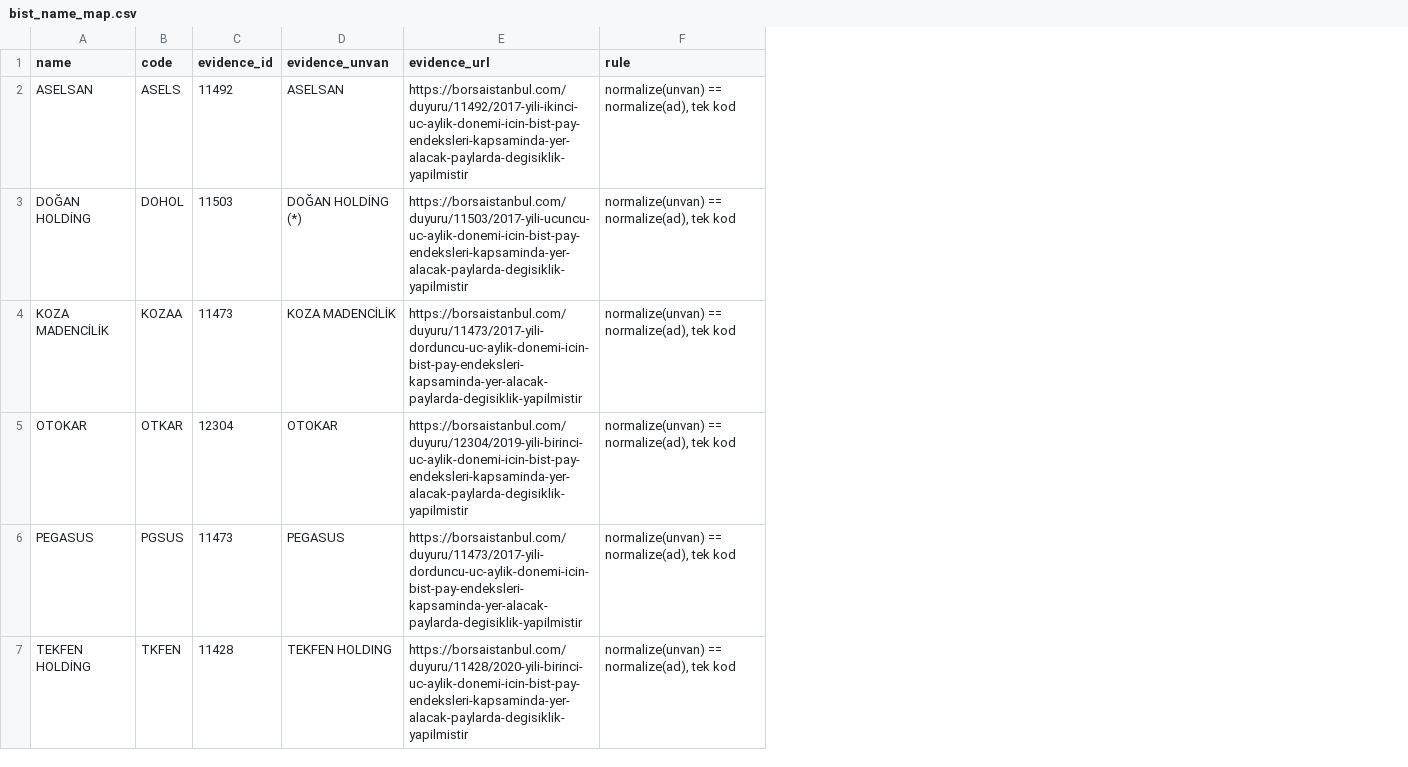
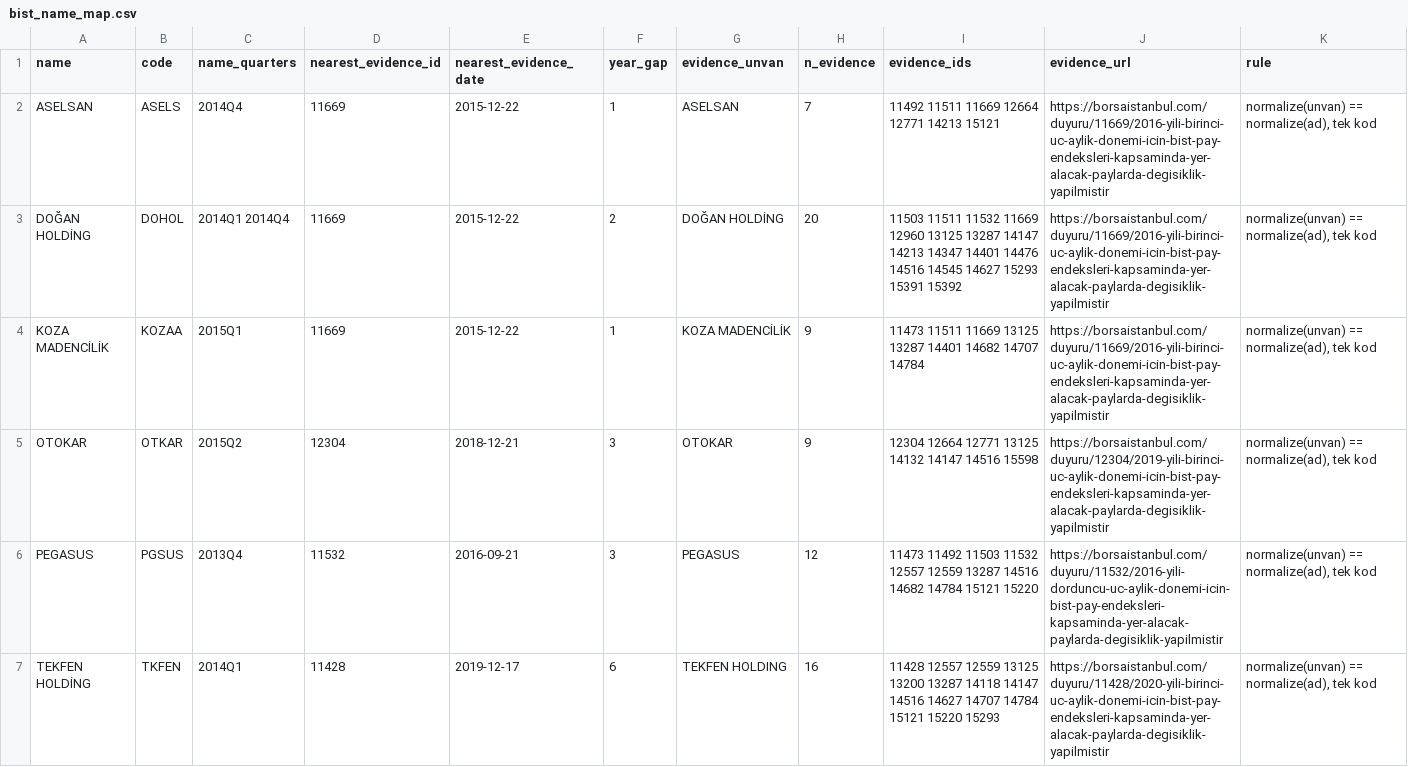
Before and after one commit to softdevcan/RL-Trading-Project, a CSV file: data/universe/bist_name_map.csv, drawn as a sheet; only a part is shown; removed rows and columns are numbered as before the commit, all else as after; the diff covers the shown part only; the diff names each change by its address in the sheet, - before the commit and + after, or states it on an @@ line.

```diff
--- a/data/universe/bist_name_map.csv
+++ b/data/universe/bist_name_map.csv
-column C (evidence_id), rows 2-7: 11492 | 11503 | 11473 | 12304 | 11473 | 11428
+column C (name_quarters), rows 2-7: 2014Q4 | 2014Q1 2014Q4 | 2015Q1 | 2015Q2 | 2013Q4 | 2014Q1
+column D (nearest_evidence_id), rows 2-7: 11669 | 11669 | 11669 | 12304 | 11532 | 11428
+column E (nearest_evidence_date), rows 2-7: 2015-12-22 | 2015-12-22 | 2015-12-22 | 2018-12-21 | 2016-09-21 | 2019-12-17
+column F (year_gap), rows 2-7: 1 | 2 | 1 | 3 | 3 | 6
+column H (n_evidence), rows 2-7: 7 | 20 | 9 | 9 | 12 | 16
+column I (evidence_ids), rows 2-7: 11492 11511 11669 12664 12771 14213 15121 | 11503 11511 11532 11669 12960 13125 13287 14147 14213 14347 14401 14476 14516 14545 14627 15293 15391 15392 | 11473 11511 11669 13125 13287 14401 14682 14707 14784 | 12304 12664 12771 13125 14132 14147 14516 15598 | 11473 11492 11503 11532 12557 12559 13287 14516 14682 14784 15121 15220 | 11428 12557 12559 13125 13200 13287 14118 14147 14516 14627 14707 14784 15121 15220 15293
-J2 (evidence_url): https://borsaistanbul.com/duyuru/11492/2017-yili-ikinci-uc-aylik-donemi-icin-bist-pay-endeksleri-kapsaminda-yer-alacak-paylarda-degisiklik-yapilmistir
+J2 (evidence_url): https://borsaistanbul.com/duyuru/11669/2016-yili-birinci-uc-aylik-donemi-icin-bist-pay-endeksleri-kapsaminda-yer-alacak-paylarda-degisiklik-yapilmistir
-G3 (evidence_unvan): DOĞAN HOLDİNG (*)
+G3 (evidence_unvan): DOĞAN HOLDİNG
-J3 (evidence_url): https://borsaistanbul.com/duyuru/11503/2017-yili-ucuncu-uc-aylik-donemi-icin-bist-pay-endeksleri-kapsaminda-yer-alacak-paylarda-degisiklik-yapilmistir
+J3 (evidence_url): https://borsaistanbul.com/duyuru/11669/2016-yili-birinci-uc-aylik-donemi-icin-bist-pay-endeksleri-kapsaminda-yer-alacak-paylarda-degisiklik-yapilmistir
-J4 (evidence_url): https://borsaistanbul.com/duyuru/11473/2017-yili-dorduncu-uc-aylik-donemi-icin-bist-pay-endeksleri-kapsaminda-yer-alacak-paylarda-degisiklik-yapilmistir
+J4 (evidence_url): https://borsaistanbul.com/duyuru/11669/2016-yili-birinci-uc-aylik-donemi-icin-bist-pay-endeksleri-kapsaminda-yer-alacak-paylarda-degisiklik-yapilmistir
-J6 (evidence_url): https://borsaistanbul.com/duyuru/11473/2017-yili-dorduncu-uc-aylik-donemi-icin-bist-pay-endeksleri-kapsaminda-yer-alacak-paylarda-degisiklik-yapilmistir
+J6 (evidence_url): https://borsaistanbul.com/duyuru/11532/2016-yili-dorduncu-uc-aylik-donemi-icin-bist-pay-endeksleri-kapsaminda-yer-alacak-paylarda-degisiklik-yapilmistir
```
Also changed, not shown: 6 edited cells elsewhere in this file, data/universe/bist30_changes.csv, data/universe/bist30_membership.csv, 10 other files.
